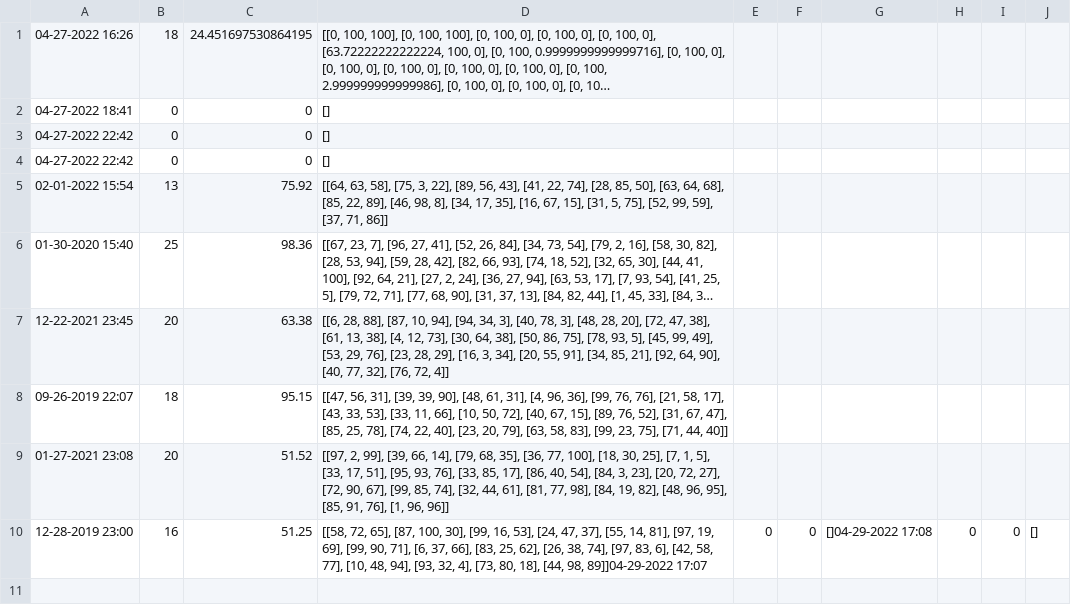
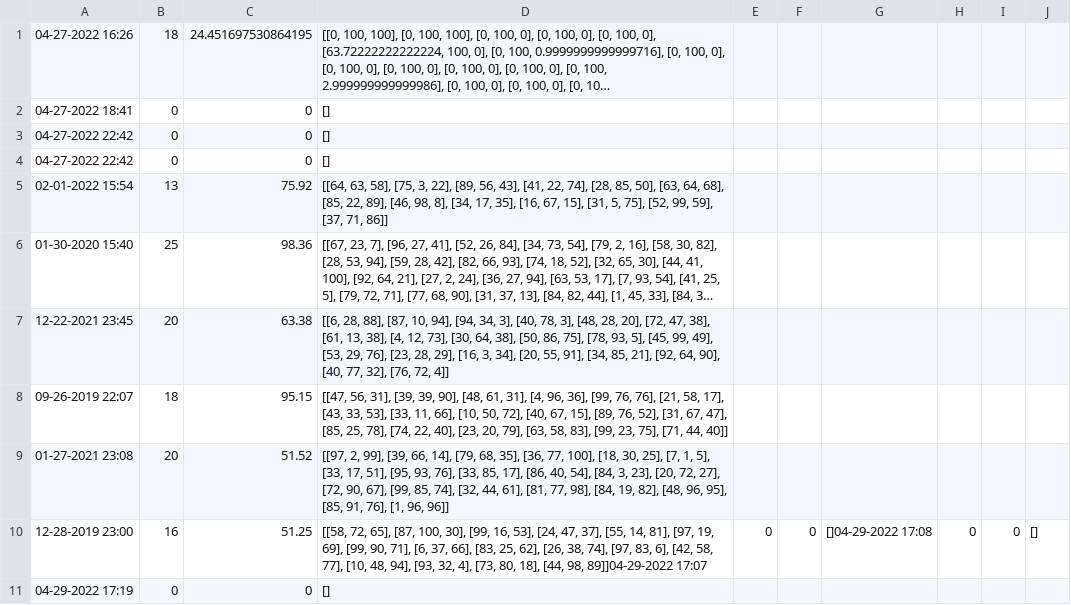
Before and after one commit to jeeminhan/Workout-Buddy, a CSV file: CSV_Files/user2Pushups.csv, drawn as a sheet; long unchanged cells end in ….

```diff
--- a/CSV_Files/user2Pushups.csv
+++ b/CSV_Files/user2Pushups.csv
@@ -10 +10,2 @@
 12-28-2019 23:00,16,51.25,"[[58, 72, 65], [87, 100, 30], [99, 16, 53], [24, 47, 37], [55, 14, 81], [97, 19, 69], [99, 90, 71], [6, 37, 66], [83, 25, 62], [26, 38, 74], [97, 83, 6], [42, 58, 77], [10, 48, 94], [93, 32, 4], [73, 80, 18], [44, 98, 89]]"04-29-2022 17:07,0,0,[]04-29-2022 17:08,0,0,[]
+04-29-2022 17:19,0,0,[]
```
Also changed, not shown: CSV_Files/user1Pushups.csv, CSV_Files/user1Squats.csv, 3 other files.
